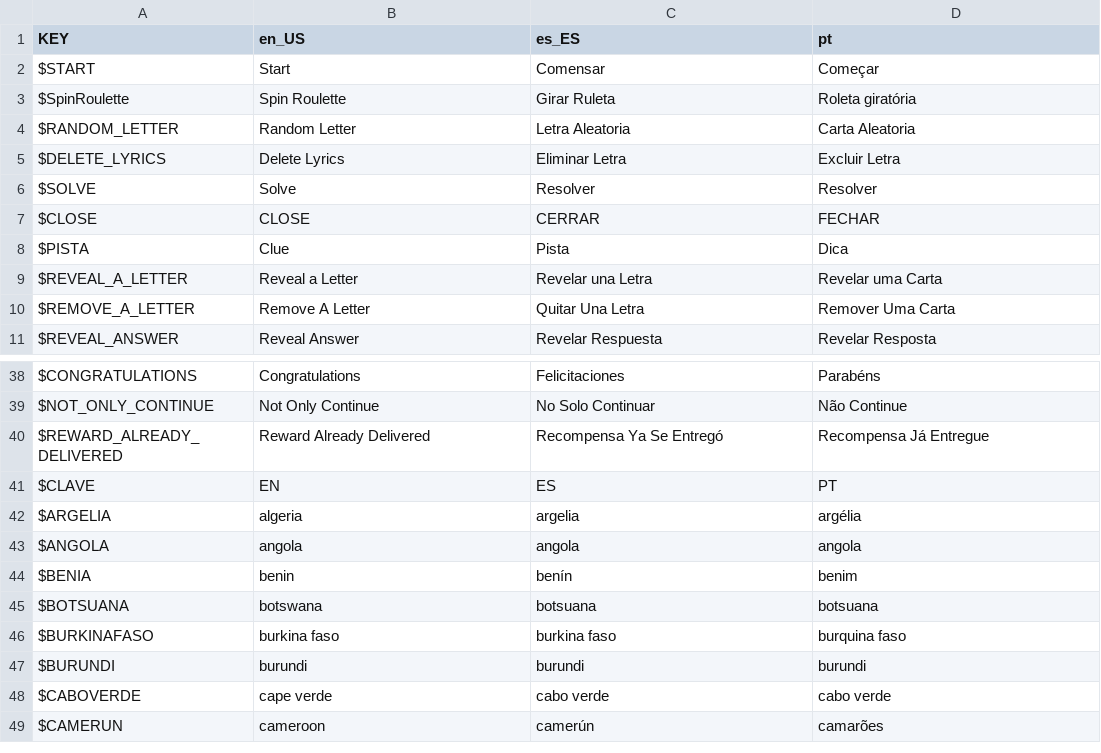
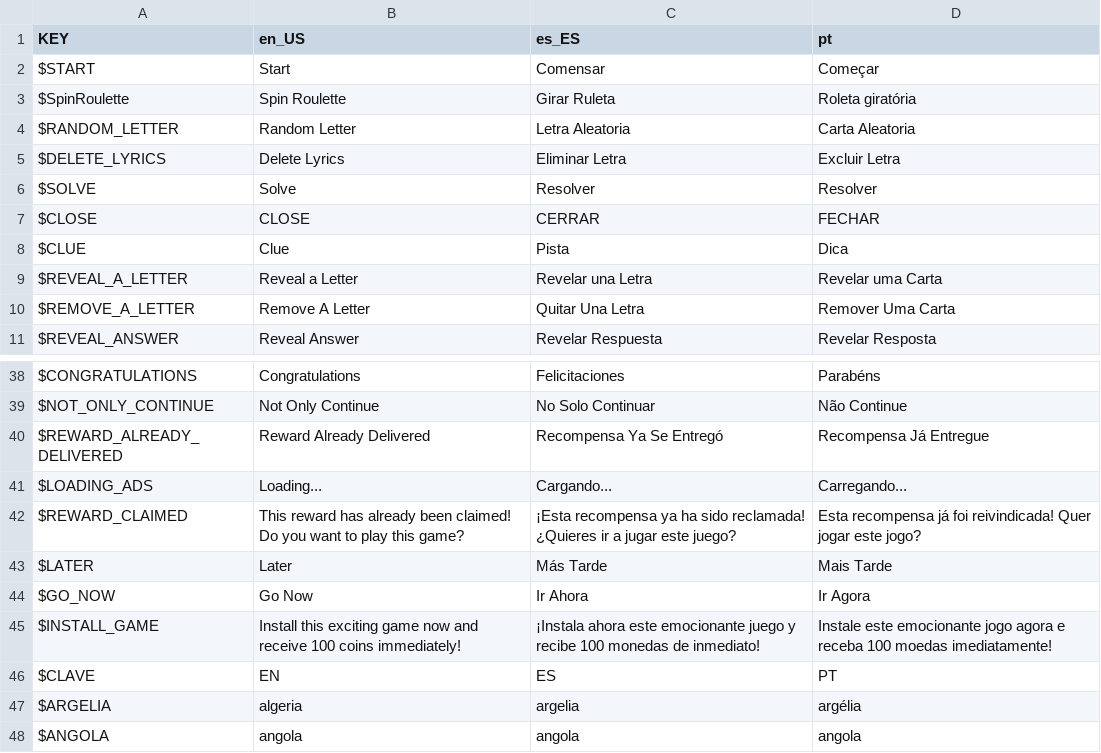
Before and after one commit to alexronald/banderaMania, a CSV file: recursos/lenguaje/traductor.csv, drawn as a sheet; only a part is shown, gaps mark what is left out; the shorter side is filled out with more unchanged rows.

```diff
--- a/recursos/lenguaje/traductor.csv
+++ b/recursos/lenguaje/traductor.csv
@@ -7,3 +7,3 @@ $SOLVE,Solve,Resolver,Resolver
 $CLOSE,CLOSE,CERRAR,FECHAR
-$PISTA,Clue,Pista,Dica
+$CLUE,Clue,Pista,Dica
 $REVEAL_A_LETTER,Reveal a Letter,Revelar una Letra,Revelar uma Carta
@@ -40,2 +40,7 @@ $NOT_ONLY_CONTINUE,Not Only Continue,No Solo Continuar,Não Continue
 $REWARD_ALREADY_DELIVERED,Reward Already Delivered,Recompensa Ya Se Entregó,Recompensa Já Entregue
+$LOADING_ADS,"Loading...","Cargando...","Carregando..."
+$REWARD_CLAIMED,"This reward has already been claimed! Do you want to play this game?","¡Esta recompensa ya ha sido reclamada! ¿Quieres ir a jugar este juego?","Esta recompensa já foi reivindicada! Quer jogar este jogo?"
+$LATER,"Later","Más Tarde","Mais Tarde"
+$GO_NOW,"Go Now","Ir Ahora","Ir Agora"
+$INSTALL_GAME,"Install this exciting game now and receive 100 coins immediately!","¡Instala ahora este emocionante juego y recibe 100 monedas de inmediato!","Instale este emocionante jogo agora e receba 100 moedas imediatamente!"
 $CLAVE,EN,ES,PT
```
Also changed, not shown: 34 other files.
